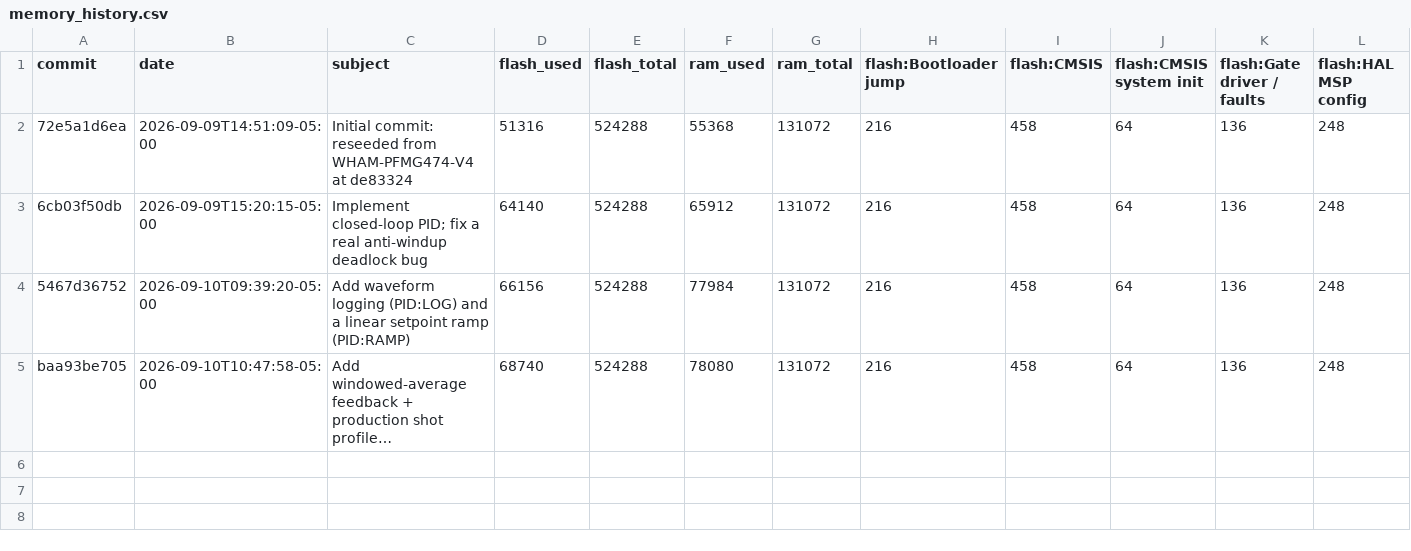
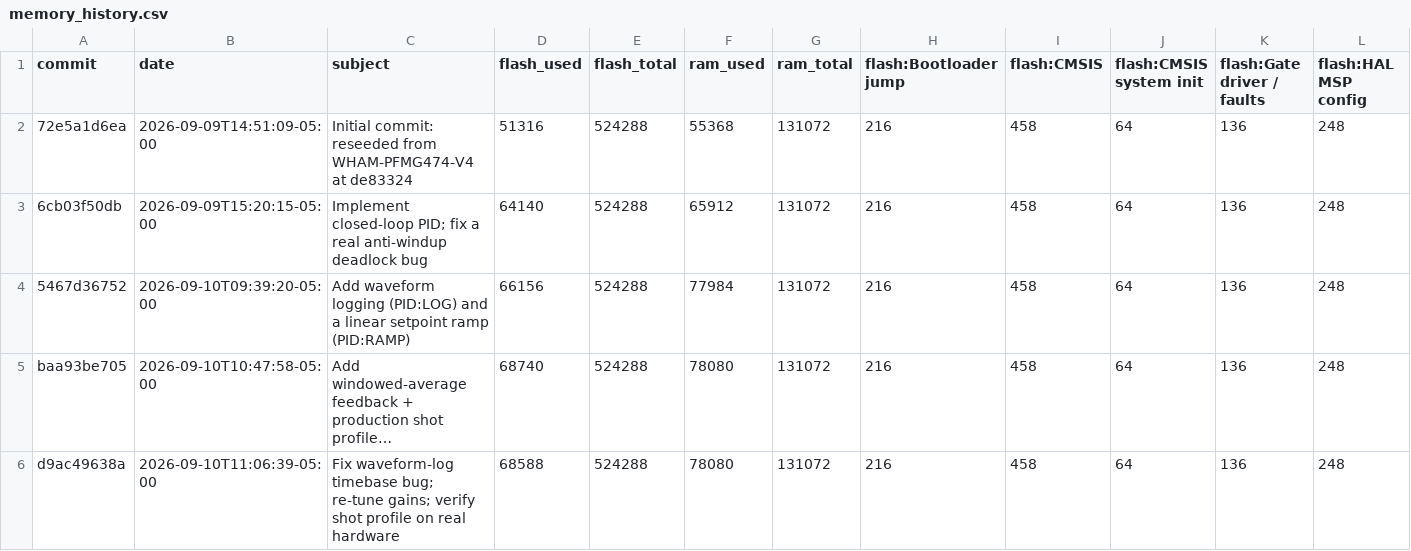
Before and after one commit to everettpenne/WHAM-XREX-PFMG474, a CSV file: docs/memory_history.csv, drawn as a sheet; only a part is shown; long unchanged cells end in …; rows hold the shown columns only; the diff names each change by its address in the sheet, - before the commit and + after, or states it on an @@ line.

```diff
--- a/docs/memory_history.csv
+++ b/docs/memory_history.csv
+row 6: d9ac49638a | 2026-09-10T11:06:39-05:00 | Fix waveform-log timebase bug; re-tune gains; verify shot profile on real hardware | 68588 | 524288 | 78080 | 131072 | 216 | 458 | 64 | 136 | 248
```
Also changed, not shown: 1 other file.
